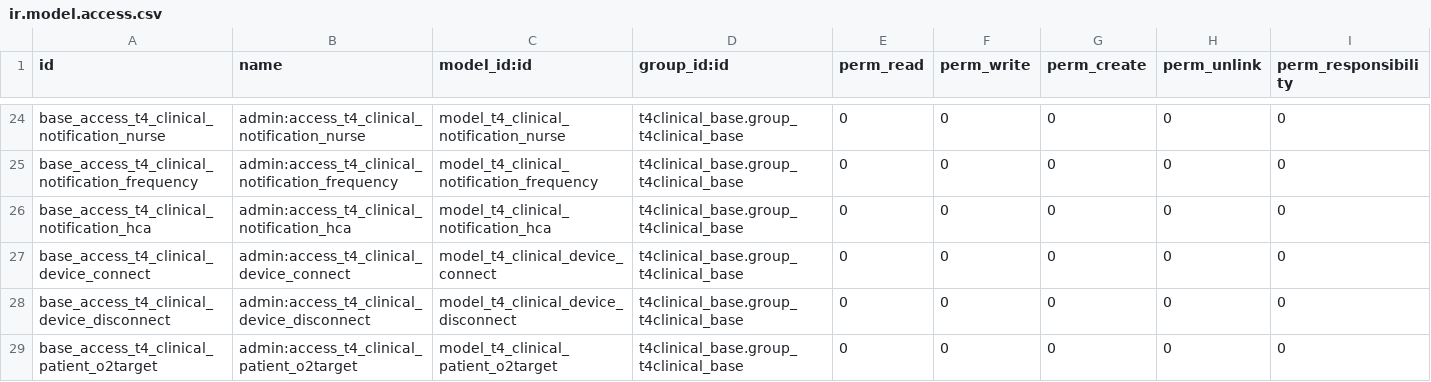
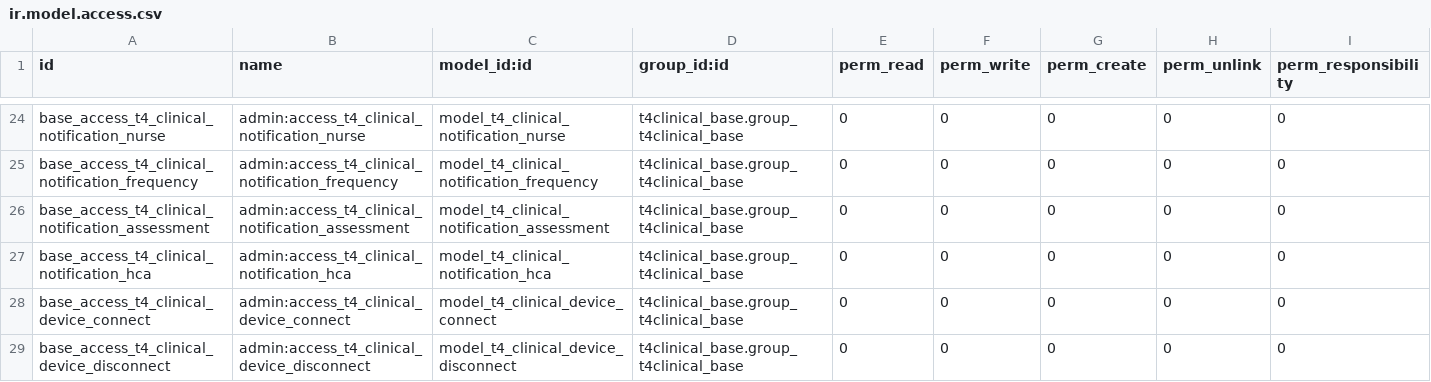
Before and after one commit to LiberTang0/odoo-temp, a CSV file: t4clinical_activity_types/security/ir.model.access.csv, drawn as a sheet; only a part is shown, gaps mark what is left out; the shorter side is filled out with more unchanged rows; the diff covers the shown part only; the diff names each change by its address in the sheet, - before the commit and + after, or states it on an @@ line.

Commit message:
[IMP][TASK 958] Assessment notification + Notification triggering refactor

```diff
--- a/t4clinical_activity_types/security/ir.model.access.csv
+++ b/t4clinical_activity_types/security/ir.model.access.csv
+row 26: base_access_t4_clinical_notification_assessment | admin:access_t4_clinical_notification_assessment | model_t4_clinical_notification_assessment | t4clinical_base.group_t4clinical_base | 0 | 0 | 0 | 0 | 0
```
Also changed, not shown: 7 added rows elsewhere in this file, 3 other files.
